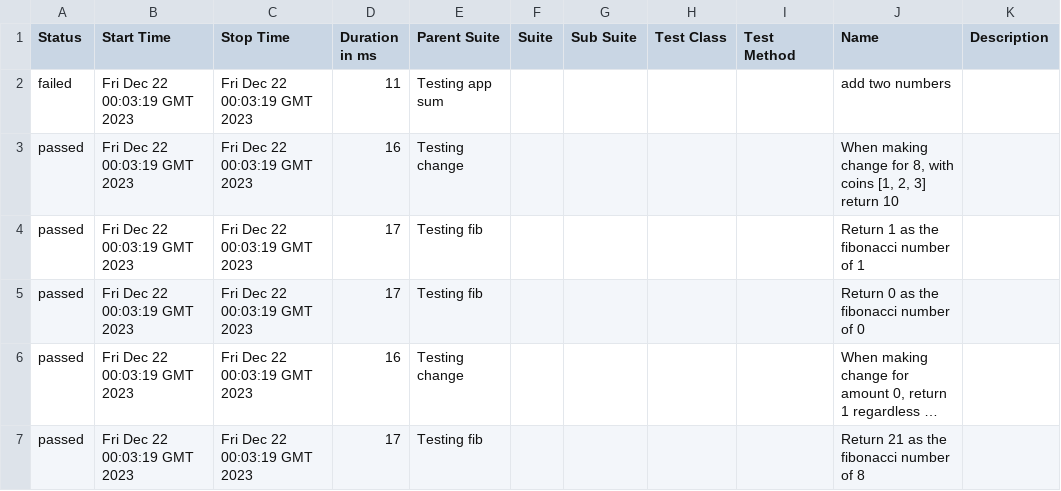
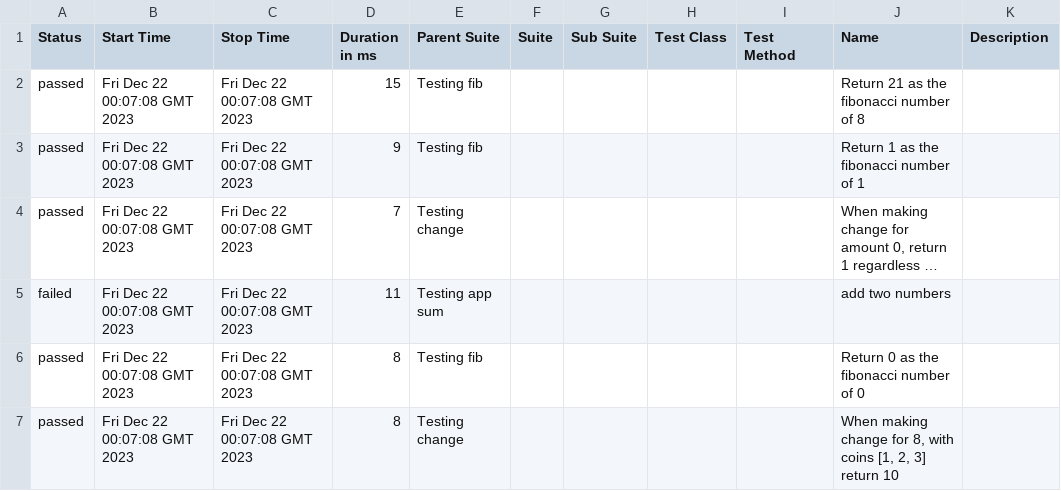
Before and after one commit to Faiz-Ahmed08/JEST_Test_Integration_Allure_ReportGitHub_Actions, a CSV file: 1/data/suites.csv, drawn as a sheet; long unchanged cells end in …; removed rows and columns are numbered as before the commit, all else as after; the diff names each change by its address in the sheet, - before the commit and + after, or states it on an @@ line.

```diff
--- a/1/data/suites.csv
+++ b/1/data/suites.csv
-row 2: failed | Fri Dec 22 00:03:19 GMT 2023 | Fri Dec 22 00:03:19 GMT 2023 | 11 | Testing app sum |  |  |  |  | add two numbers
-row 3: passed | Fri Dec 22 00:03:19 GMT 2023 | Fri Dec 22 00:03:19 GMT 2023 | 16 | Testing change |  |  |  |  | When making change for 8, with coins [1, 2, 3] return 10
-B2:B4 (Start Time): Fri Dec 22 00:03:19 GMT 2023
+B2:B4 (Start Time): Fri Dec 22 00:07:08 GMT 2023
-C2:C4 (Stop Time): Fri Dec 22 00:03:19 GMT 2023
+C2:C4 (Stop Time): Fri Dec 22 00:07:08 GMT 2023
-D2 (Duration in ms): 17
+D2 (Duration in ms): 15
-J2 (Name): Return 1 as the fibonacci number of 1
+J2 (Name): Return 21 as the fibonacci number of 8
-D3 (Duration in ms): 17
+D3 (Duration in ms): 9
-J3 (Name): Return 0 as the fibonacci number of 0
+J3 (Name): Return 1 as the fibonacci number of 1
-D4 (Duration in ms): 16
+D4 (Duration in ms): 7
+row 5: failed | Fri Dec 22 00:07:08 GMT 2023 | Fri Dec 22 00:07:08 GMT 2023 | 11 | Testing app sum |  |  |  |  | add two numbers
-B6 (Start Time): Fri Dec 22 00:03:19 GMT 2023
+B6 (Start Time): Fri Dec 22 00:07:08 GMT 2023
-C6 (Stop Time): Fri Dec 22 00:03:19 GMT 2023
+C6 (Stop Time): Fri Dec 22 00:07:08 GMT 2023
-D6 (Duration in ms): 17
+D6 (Duration in ms): 8
-J6 (Name): Return 21 as the fibonacci number of 8
+J6 (Name): Return 0 as the fibonacci number of 0
+row 7: passed | Fri Dec 22 00:07:08 GMT 2023 | Fri Dec 22 00:07:08 GMT 2023 | 8 | Testing change |  |  |  |  | When making change for 8, with coins [1, 2, 3] return 10
```
Also changed, not shown: 33 other files.
